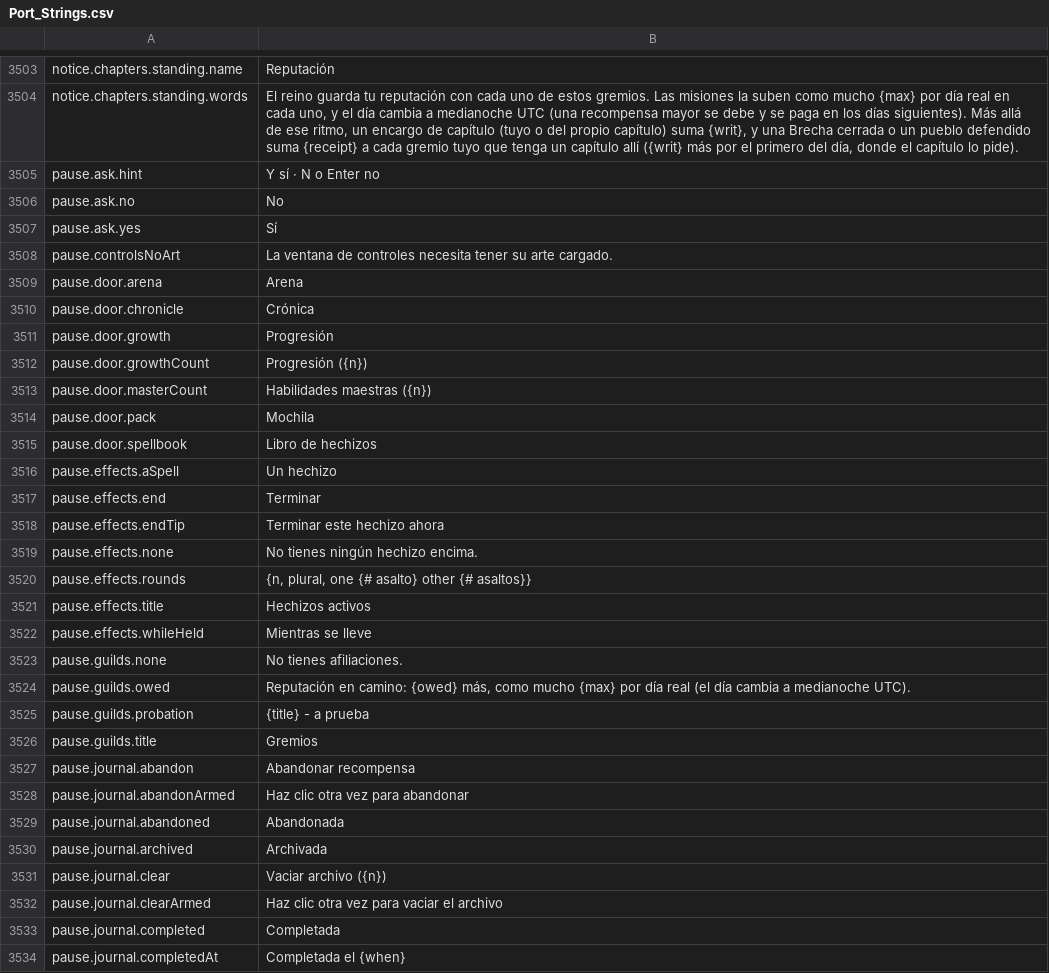
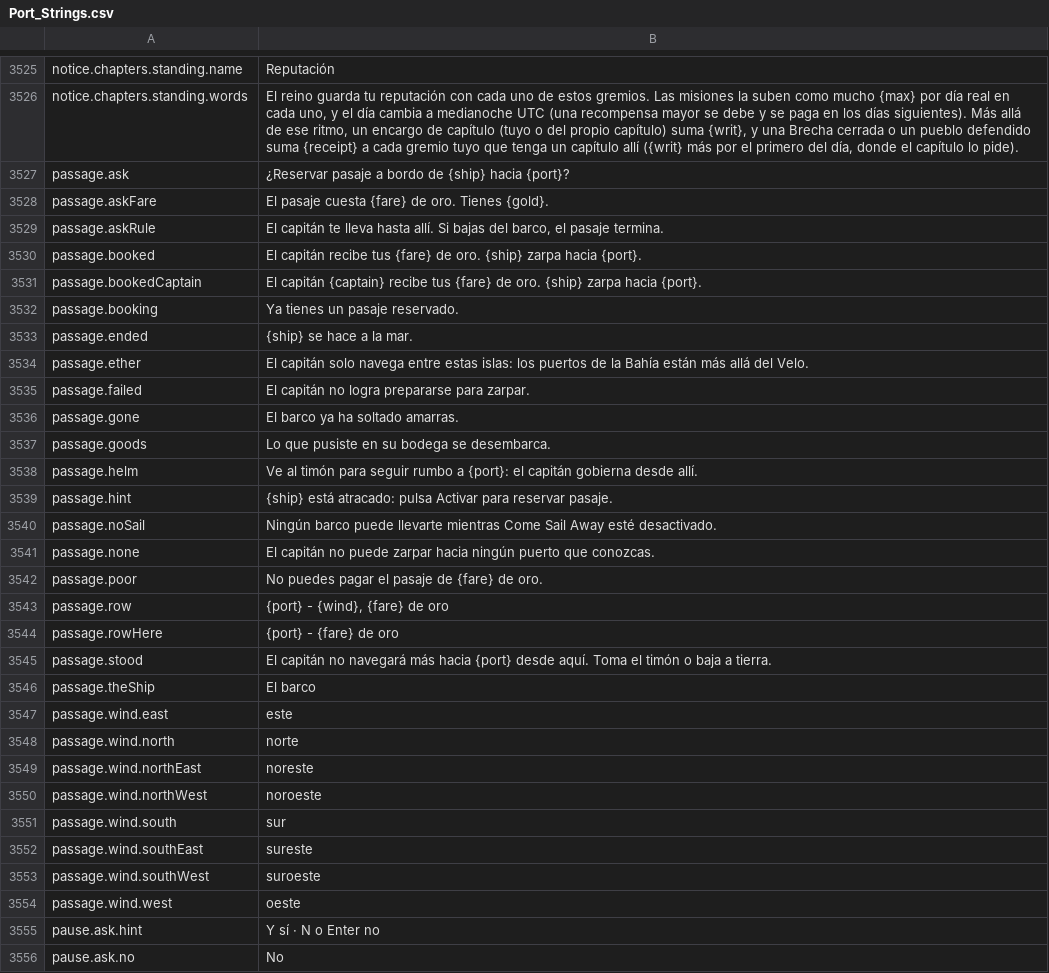
Before and after one commit to Betawolf1213/daggerfall-js-source-voice, a CSV file: locales/es/Port_Strings.csv, drawn as a sheet; only a part is shown, gaps mark what is left out; the shorter side is filled out with more unchanged rows; the diff covers the shown part only; the diff names each change by its address in the sheet, - before the commit and + after, or states it on an @@ line.

```diff
--- a/locales/es/Port_Strings.csv
+++ b/locales/es/Port_Strings.csv
+row 3527: passage.ask | ¿Reservar pasaje a bordo de {ship} hacia {port}?
+row 3528: passage.askFare | El pasaje cuesta {fare} de oro. Tienes {gold}.
+row 3529: passage.askRule | El capitán te lleva hasta allí. Si bajas del barco, el pasaje termina.
+row 3530: passage.booked | El capitán recibe tus {fare} de oro. {ship} zarpa hacia {port}.
+row 3531: passage.bookedCaptain | El capitán {captain} recibe tus {fare} de oro. {ship} zarpa hacia {port}.
+row 3532: passage.booking | Ya tienes un pasaje reservado.
+row 3533: passage.ended | {ship} se hace a la mar.
+row 3534: passage.ether | El capitán solo navega entre estas islas: los puertos de la Bahía están más allá del Velo.
+row 3535: passage.failed | El capitán no logra prepararse para zarpar.
+row 3536: passage.gone | El barco ya ha soltado amarras.
+row 3537: passage.goods | Lo que pusiste en su bodega se desembarca.
+row 3538: passage.helm | Ve al timón para seguir rumbo a {port}: el capitán gobierna desde allí.
+row 3539: passage.hint | {ship} está atracado: pulsa Activar para reservar pasaje.
+row 3540: passage.noSail | Ningún barco puede llevarte mientras Come Sail Away esté desactivado.
+row 3541: passage.none | El capitán no puede zarpar hacia ningún puerto que conozcas.
+row 3542: passage.poor | No puedes pagar el pasaje de {fare} de oro.
+row 3543: passage.row | {port} - {wind}, {fare} de oro
+row 3544: passage.rowHere | {port} - {fare} de oro
+row 3545: passage.stood | El capitán no navegará más hacia {port} desde aquí. Toma el timón o baja a tierra.
+row 3546: passage.theShip | El barco
+row 3547: passage.wind.east | este
+row 3548: passage.wind.north | norte
+row 3549: passage.wind.northEast | noreste
+row 3550: passage.wind.northWest | noroeste
+row 3551: passage.wind.south | sur
+row 3552: passage.wind.southEast | sureste
+row 3553: passage.wind.southWest | suroeste
+row 3554: passage.wind.west | oeste
```
Also changed, not shown: 22 added rows elsewhere in this file, locales/fr/Port_Strings.csv, locales/it/Port_Strings.csv, 5 other files.
